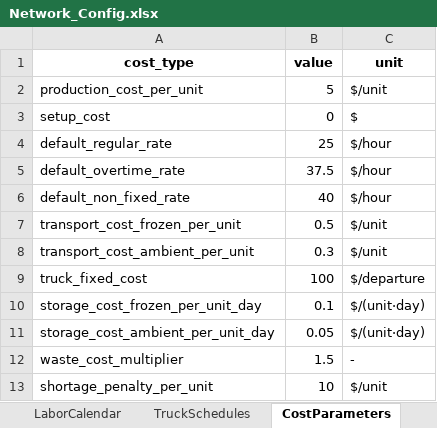
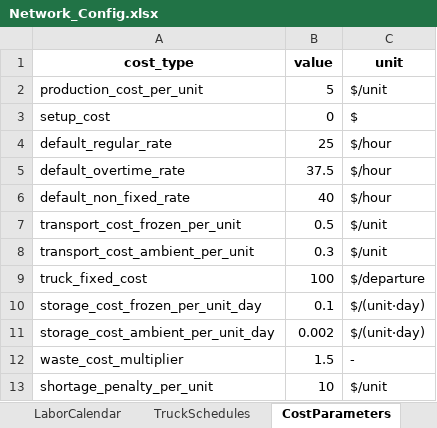
Before and after one commit to sverzijl/planning_latest, an Excel workbook: data/examples/Network_Config.xlsx, sheet CostParameters, drawn as a sheet; values as stored, in another font and other column widths than the file's, no borders; the diff names each change by its address in the sheet, - before the commit and + after, or states it on an @@ line.

```diff
--- a/data/examples/Network_Config.xlsx (sheet CostParameters)
+++ b/data/examples/Network_Config.xlsx (sheet CostParameters)
-B11 (value): 0.05
+B11 (value): 0.002
```
Also changed, not shown: 2 other files.
